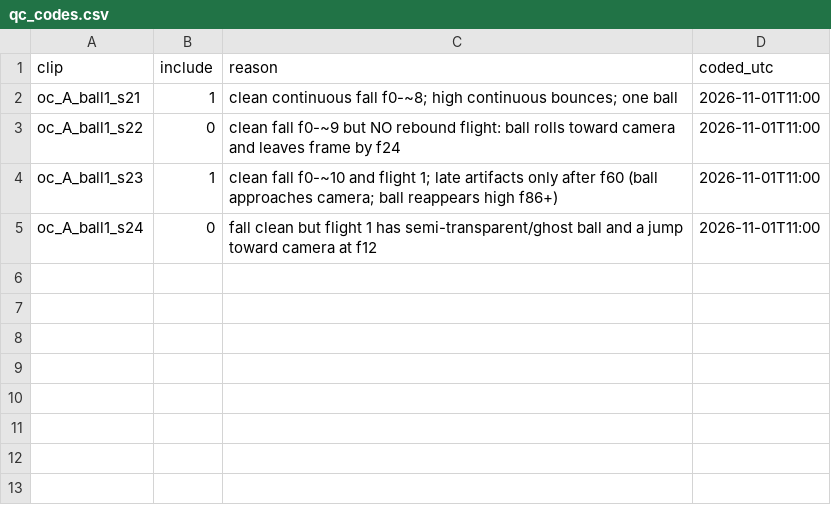
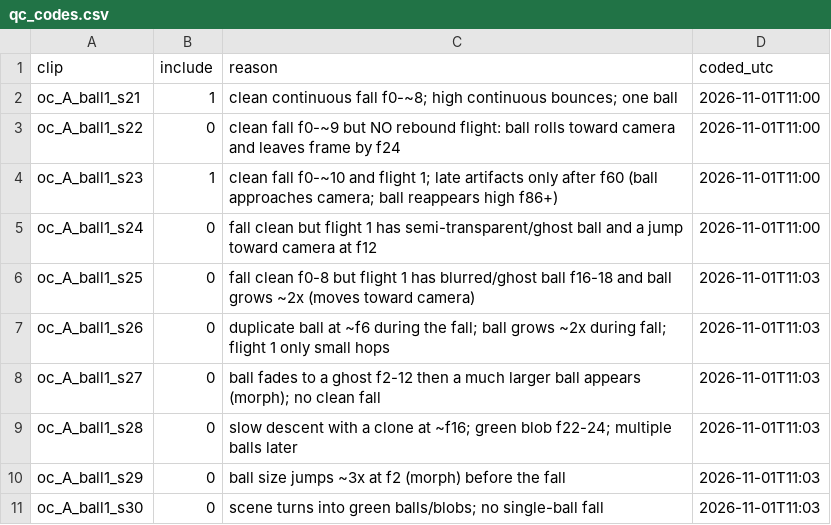
Before and after one commit to srirangam-r/cosmos-swarm, a CSV file: work/rahul-api-2/oneclock/qc_codes.csv, drawn as a sheet; the diff names each change by its address in the sheet, - before the commit and + after, or states it on an @@ line.

```diff
--- a/work/rahul-api-2/oneclock/qc_codes.csv
+++ b/work/rahul-api-2/oneclock/qc_codes.csv
+row 6: oc_A_ball1_s25 | 0 | fall clean f0-8 but flight 1 has blurred/ghost ball f16-18 and ball grows ~2x (moves toward camera) | 2026-11-01T11:03
+row 7: oc_A_ball1_s26 | 0 | duplicate ball at ~f6 during the fall; ball grows ~2x during fall; flight 1 only small hops | 2026-11-01T11:03
+row 8: oc_A_ball1_s27 | 0 | ball fades to a ghost f2-12 then a much larger ball appears (morph); no clean fall | 2026-11-01T11:03
+row 9: oc_A_ball1_s28 | 0 | slow descent with a clone at ~f16; green blob f22-24; multiple balls later | 2026-11-01T11:03
+row 10: oc_A_ball1_s29 | 0 | ball size jumps ~3x at f2 (morph) before the fall | 2026-11-01T11:03
+row 11: oc_A_ball1_s30 | 0 | scene turns into green balls/blobs; no single-ball fall | 2026-11-01T11:03
```
Also changed, not shown: 6 other files.
